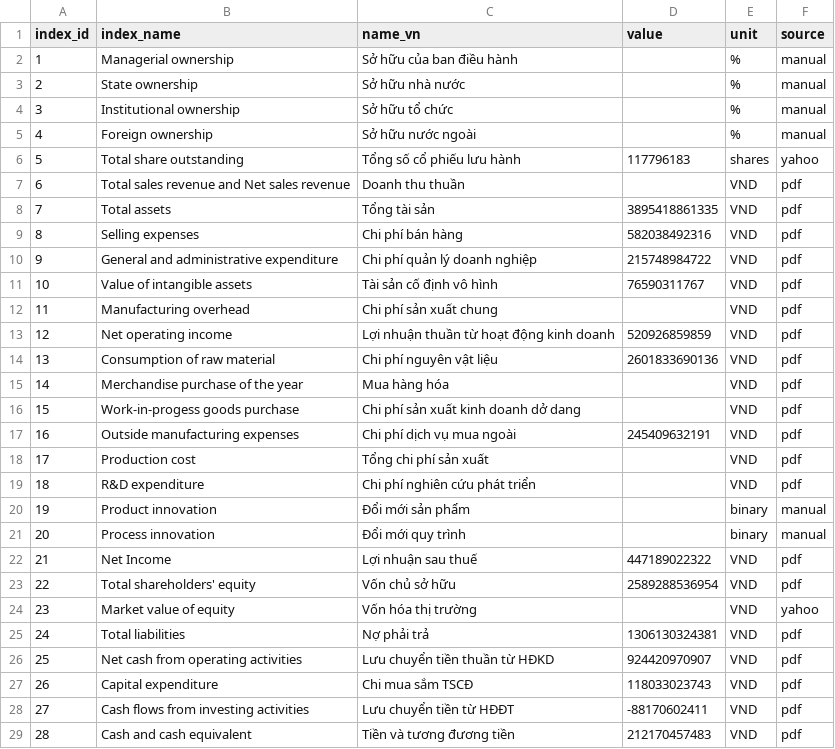
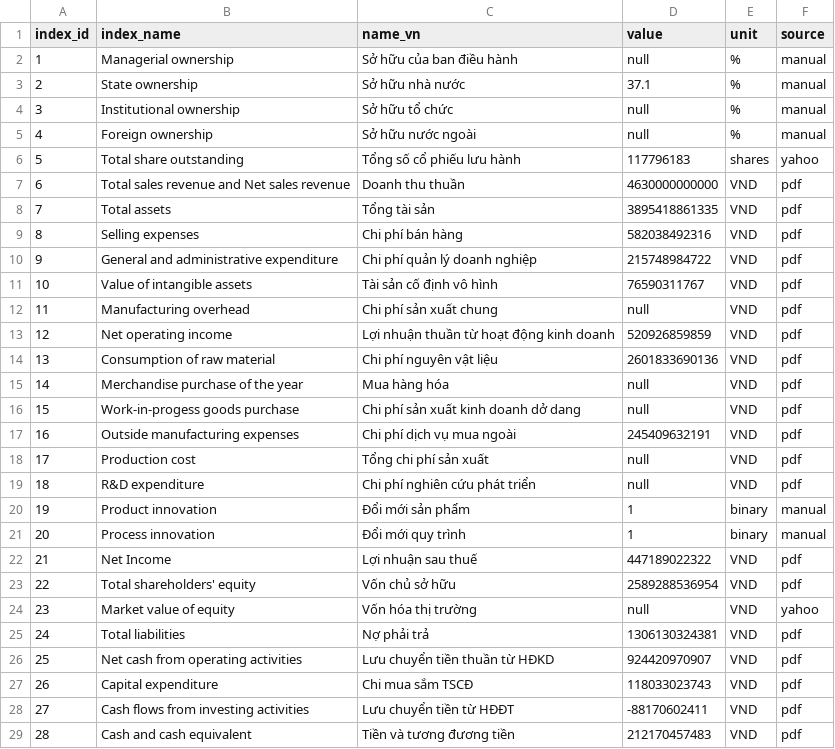
Before and after one commit to gianghoangson/Data-Analysis-Database, a CSV file: finance38/data/result/NTP_2020_result.csv, drawn as a sheet; only a part is shown; the diff covers the shown part only.

Commit message:
Update NTP_2020_result.csv

```diff
--- a/finance38/data/result/NTP_2020_result.csv
+++ b/finance38/data/result/NTP_2020_result.csv
@@ -1,8 +1,8 @@
 index_id,index_name,name_vn,value,unit,source
-1,Managerial ownership,Sở hữu của ban điều hành,,%,manual
-2,State ownership,Sở hữu nhà nước,,%,manual
-3,Institutional ownership,Sở hữu tổ chức,,%,manual
-4,Foreign ownership,Sở hữu nước ngoài,,%,manual
+1,Managerial ownership,Sở hữu của ban điều hành,null,%,manual
+2,State ownership,Sở hữu nhà nước,37.1,%,manual
+3,Institutional ownership,Sở hữu tổ chức,null,%,manual
+4,Foreign ownership,Sở hữu nước ngoài,null,%,manual
 5,Total share outstanding,Tổng số cổ phiếu lưu hành,117796183,shares,yahoo
-6,Total sales revenue and Net sales revenue,Doanh thu thuần,,VND,pdf
+6,Total sales revenue and Net sales revenue,Doanh thu thuần,4630000000000,VND,pdf
 7,Total assets,Tổng tài sản,3895418861335,VND,pdf
@@ -11,15 +11,15 @@
 10,Value of intangible assets,Tài sản cố định vô hình,76590311767,VND,pdf
-11,Manufacturing overhead,Chi phí sản xuất chung,,VND,pdf
+11,Manufacturing overhead,Chi phí sản xuất chung,null,VND,pdf
 12,Net operating income,Lợi nhuận thuần từ hoạt động kinh doanh,520926859859,VND,pdf
 13,Consumption of raw material,Chi phí nguyên vật liệu,2601833690136,VND,pdf
-14,Merchandise purchase of the year,Mua hàng hóa,,VND,pdf
-15,Work-in-progess goods purchase,Chi phí sản xuất kinh doanh dở dang,,VND,pdf
+14,Merchandise purchase of the year,Mua hàng hóa,null,VND,pdf
+15,Work-in-progess goods purchase,Chi phí sản xuất kinh doanh dở dang,null,VND,pdf
 16,Outside manufacturing expenses,Chi phí dịch vụ mua ngoài,245409632191,VND,pdf
-17,Production cost,Tổng chi phí sản xuất,,VND,pdf
-18,R&D expenditure,Chi phí nghiên cứu phát triển,,VND,pdf
-19,Product innovation,Đổi mới sản phẩm,,binary,manual
-20,Process innovation,Đổi mới quy trình,,binary,manual
+17,Production cost,Tổng chi phí sản xuất,null,VND,pdf
+18,R&D expenditure,Chi phí nghiên cứu phát triển,null,VND,pdf
+19,Product innovation,Đổi mới sản phẩm,1,binary,manual
+20,Process innovation,Đổi mới quy trình,1,binary,manual
 21,Net Income,Lợi nhuận sau thuế,447189022322,VND,pdf
 22,Total shareholders' equity,Vốn chủ sở hữu,2589288536954,VND,pdf
-23,Market value of equity,Vốn hóa thị trường,,VND,yahoo
+23,Market value of equity,Vốn hóa thị trường,null,VND,yahoo
 24,Total liabilities,Nợ phải trả,1306130324381,VND,pdf
```
Also changed, not shown: 10 edited cells elsewhere in this file.
